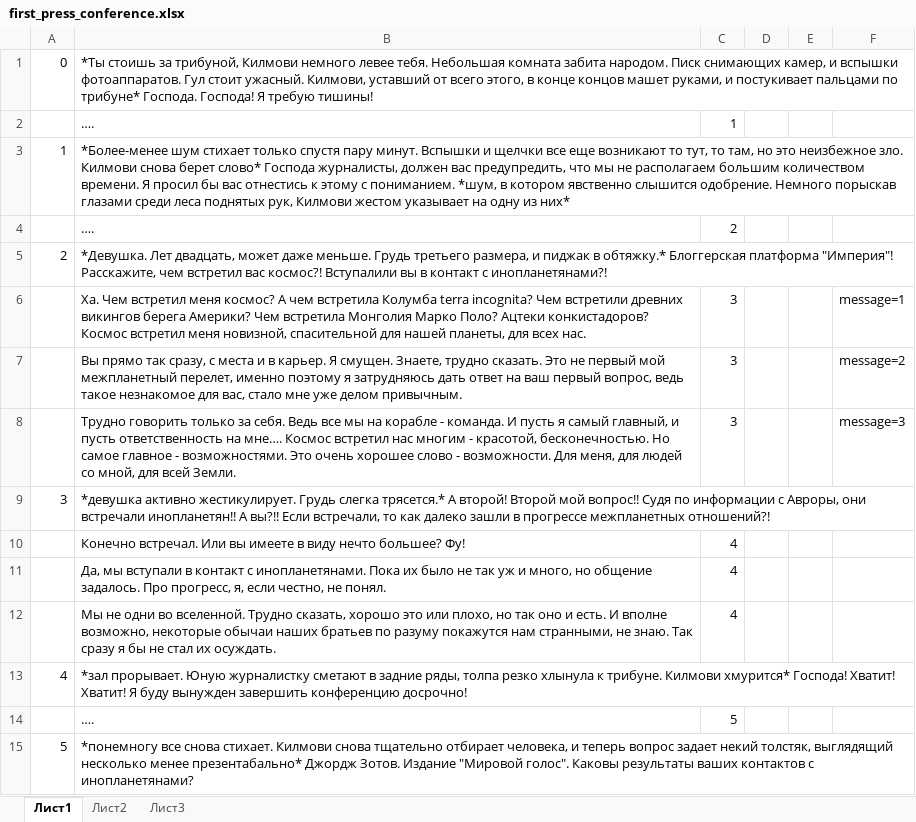
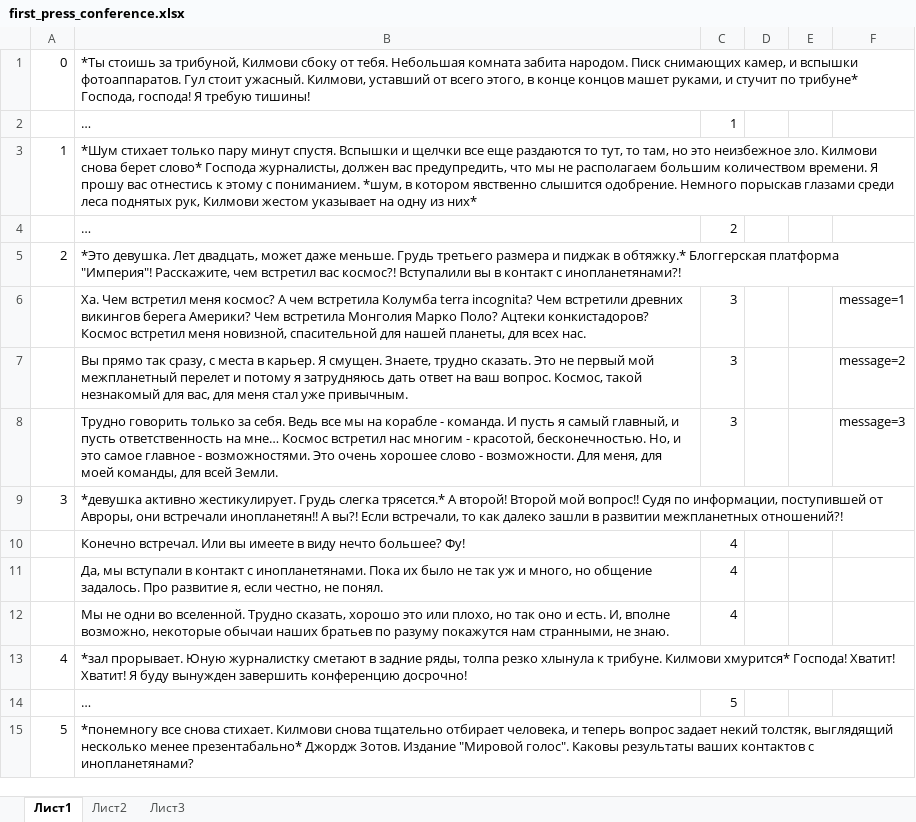
Before and after one commit to fyr77/aurora, an Excel workbook: doc/dialog sources/first_press_conference.xlsx, sheet Лист1, drawn as a sheet; only a part is shown; values as stored, in another font and other column widths than the file's, no borders; the diff covers the shown part only; the diff names each change by its address in the sheet, - before the commit and + after, or states it on an @@ line.

Commit message:
Edit journal and first conference

```diff
--- a/doc/dialog sources/first_press_conference.xlsx (sheet Лист1)
+++ b/doc/dialog sources/first_press_conference.xlsx (sheet Лист1)
-B1: …трибуной, Килмови немного левее тебя. Небольшая комната забита народом. Писк снимающих камер, и вспышки фотоаппаратов. Гул стоит ужасный. Килмови, уставший от всего этого, в конце концов машет руками, и постукивает пальцами по трибуне* Господа. Господа! Я требую…
+B1: …трибуной, Килмови сбоку от тебя. Небольшая комната забита народом. Писк снимающих камер, и вспышки фотоаппаратов. Гул стоит ужасный. Килмови, уставший от всего этого, в конце концов машет руками, и стучит по трибуне* Господа, господа! Я требую…
-B2: ….
+B2: …
-B3: *Более-менее шум стихает только спустя пару минут. Вспышки и щелчки все еще возникают то тут, то там, но это неизбежное зло. Килмови снова берет слово* Господа журналисты, должен вас предупредить, что мы не располагаем большим количеством времени. Я просил бы вас отнестись…
+B3: *Шум стихает только пару минут спустя. Вспышки и щелчки все еще раздаются то тут, то там, но это неизбежное зло. Килмови снова берет слово* Господа журналисты, должен вас предупредить, что мы не располагаем большим количеством времени. Я прошу вас отнестись…
-B4: ….
+B4: …
-B5: *Девушка. Лет двадцать, может даже меньше. Грудь третьего размера, и пиджак…
+B5: *Это девушка. Лет двадцать, может даже меньше. Грудь третьего размера и пиджак…
-B7: …с места и в карьер. Я смущен. Знаете, трудно сказать. Это не первый мой межпланетный перелет, именно поэтому я затрудняюсь дать ответ на ваш первый вопрос, ведь такое незнакомое для вас, стало мне уже делом привычным.
+B7: …с места в карьер. Я смущен. Знаете, трудно сказать. Это не первый мой межпланетный перелет и потому я затрудняюсь дать ответ на ваш вопрос. Космос, такой незнакомый для вас, для меня стал уже привычным.
-B8: …ответственность на мне…. Космос встретил нас многим - красотой, бесконечностью. Но самое главное - возможностями. Это очень хорошее слово - возможности. Для меня, для людей со мной, для всей…
+B8: …ответственность на мне… Космос встретил нас многим - красотой, бесконечностью. Но, и это самое главное - возможностями. Это очень хорошее слово - возможности. Для меня, для моей команды, для всей…
-B9: …Судя по информации с Авроры, они встречали инопланетян!! А вы?!! Если встречали, то как далеко зашли в прогрессе межпланетных отношений?!
+B9: …Судя по информации, поступившей от Авроры, они встречали инопланетян!! А вы?! Если встречали, то как далеко зашли в развитии межпланетных отношений?!
-B11: …задалось. Про прогресс, я, если…
+B11: …задалось. Про развитие я, если…
-B12: …и есть. И вполне возможно, некоторые обычаи наших братьев по разуму покажутся нам странными, не знаю. Так сразу я бы не стал их осуждать.
+B12: …и есть. И, вполне возможно, некоторые обычаи наших братьев по разуму покажутся нам странными, не знаю.
-B14: ….
+B14: …
```
Also changed, not shown: 18 edited cells elsewhere in this sheet, 1 other file.
